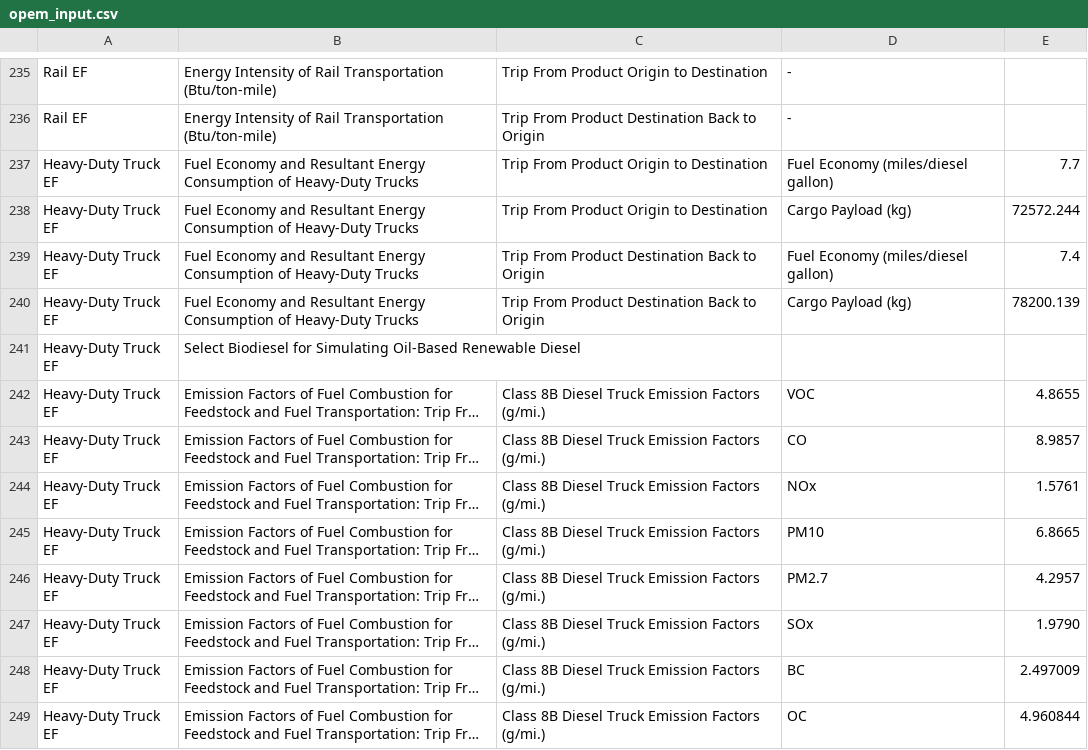
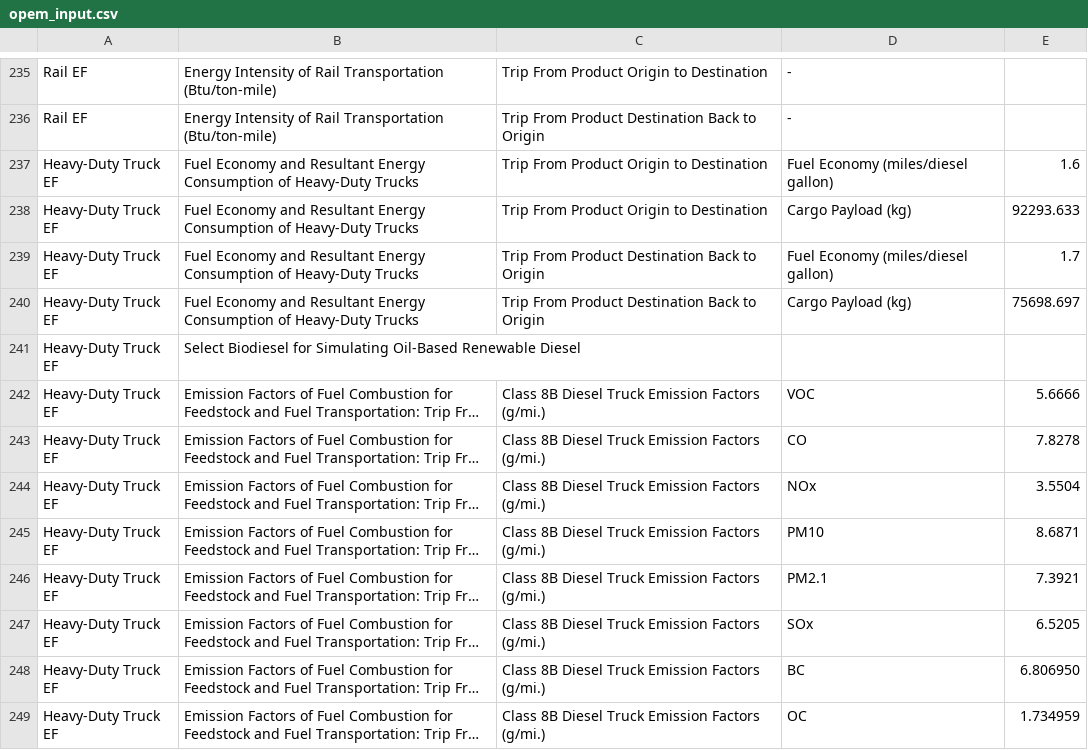
Before and after one commit to RMI/OPEM, a CSV file: opem_input.csv, drawn as a sheet; only a part is shown, gaps mark what is left out; long unchanged cells end in …; the diff covers the shown part only; the diff names each change by its address in the sheet, - before the commit and + after, or states it on an @@ line.

```diff
--- a/opem_input.csv
+++ b/opem_input.csv
-E237: 7.7
+E237: 1.6
-E238: 72572.244
+E238: 92293.633
-E239: 7.4
+E239: 1.7
-E240: 78200.139
+E240: 75698.697
-E242: 4.8655
+E242: 5.6666
-E243: 8.9857
+E243: 7.8278
-E244: 1.5761
+E244: 3.5504
-E245: 6.8665
+E245: 8.6871
-D246: PM2.7
+D246: PM2.1
-E246: 4.2957
+E246: 7.3921
-E247: 1.9790
+E247: 6.5205
-E248: 2.497009
+E248: 6.806950
-E249: 4.960844
+E249: 1.734959
```
Also changed, not shown: 109 edited cells elsewhere in this file, src/opem/defaults/results/Non_Combusted_Product_Emissions.csv, src/opem/defaults/results/Total_Combustion_Emissions.csv, 4 other files.
